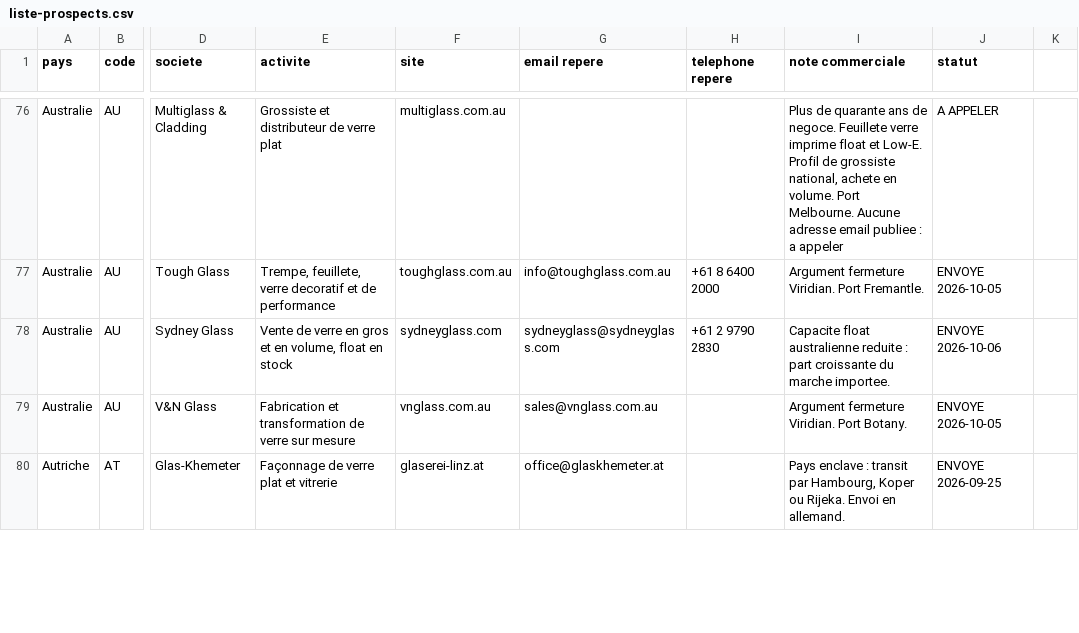
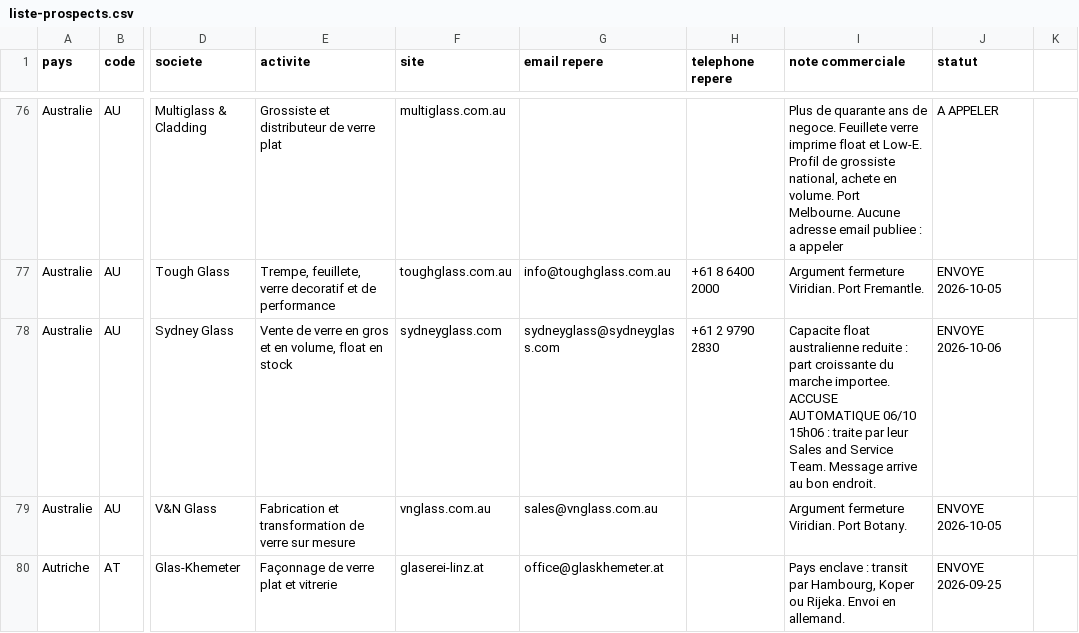
Before and after one commit to dgjmfrbv4k-lab/NOXEM-GROUP, a CSV file: campagne-conteneur-20-open-top/prospection/liste-prospects.csv, drawn as a sheet; only a part is shown, gaps mark what is left out; the diff covers the shown part only; the diff names each change by its address in the sheet, - before the commit and + after, or states it on an @@ line.

```diff
--- a/campagne-conteneur-20-open-top/prospection/liste-prospects.csv
+++ b/campagne-conteneur-20-open-top/prospection/liste-prospects.csv
-I78 (note commerciale): …marche importee.
+I78 (note commerciale): …marche importee. ACCUSE AUTOMATIQUE 06/10 15h06 : traite par leur Sales and Service Team. Message arrive au bon endroit.
```
Also changed, not shown: 2 edited cells elsewhere in this file, 1 other file.
